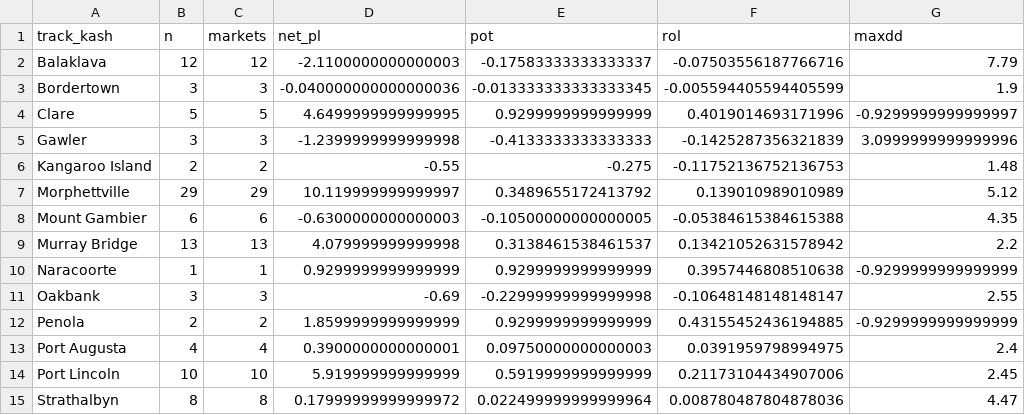
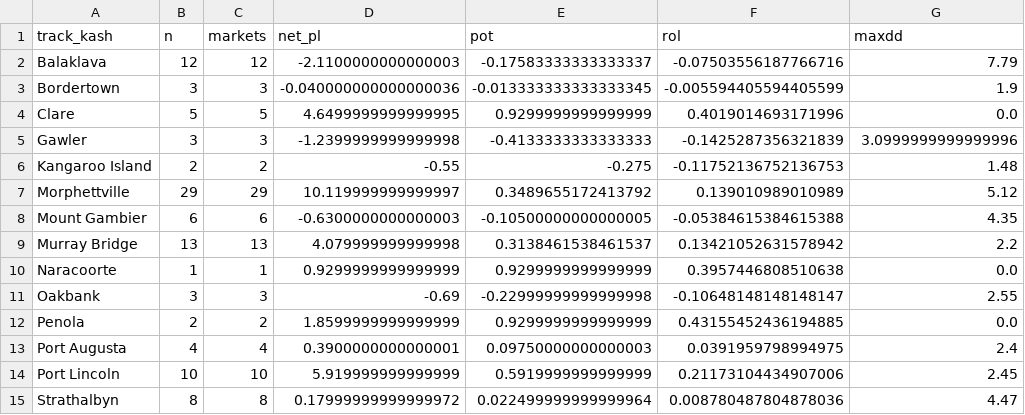
Before and after one commit to chuangmenghuan-wq/traceable-ai-workflow-prototype, a CSV file: research_outputs/horse_round032/tracks.csv, drawn as a sheet.

```diff
--- a/research_outputs/horse_round032/tracks.csv
+++ b/research_outputs/horse_round032/tracks.csv
@@ -3,3 +3,3 @@ Balaklava,12,12,-2.1100000000000003,-0.17583333333333337,-0.07503556187766716,7.
 Bordertown,3,3,-0.040000000000000036,-0.013333333333333345,-0.005594405594405599,1.9
-Clare,5,5,4.6499999999999995,0.9299999999999999,0.4019014693171996,-0.9299999999999997
+Clare,5,5,4.6499999999999995,0.9299999999999999,0.4019014693171996,0.0
 Gawler,3,3,-1.2399999999999998,-0.4133333333333333,-0.1425287356321839,3.0999999999999996
@@ -9,5 +9,5 @@ Mount Gambier,6,6,-0.6300000000000003,-0.10500000000000005,-0.05384615384615388,
 Murray Bridge,13,13,4.079999999999998,0.3138461538461537,0.13421052631578942,2.2
-Naracoorte,1,1,0.9299999999999999,0.9299999999999999,0.3957446808510638,-0.9299999999999999
+Naracoorte,1,1,0.9299999999999999,0.9299999999999999,0.3957446808510638,0.0
 Oakbank,3,3,-0.69,-0.22999999999999998,-0.10648148148148147,2.55
-Penola,2,2,1.8599999999999999,0.9299999999999999,0.43155452436194885,-0.9299999999999999
+Penola,2,2,1.8599999999999999,0.9299999999999999,0.43155452436194885,0.0
 Port Augusta,4,4,0.3900000000000001,0.09750000000000003,0.0391959798994975,2.4
```
Also changed, not shown: research_outputs/horse_round032/monthly.csv, 1 other file.
